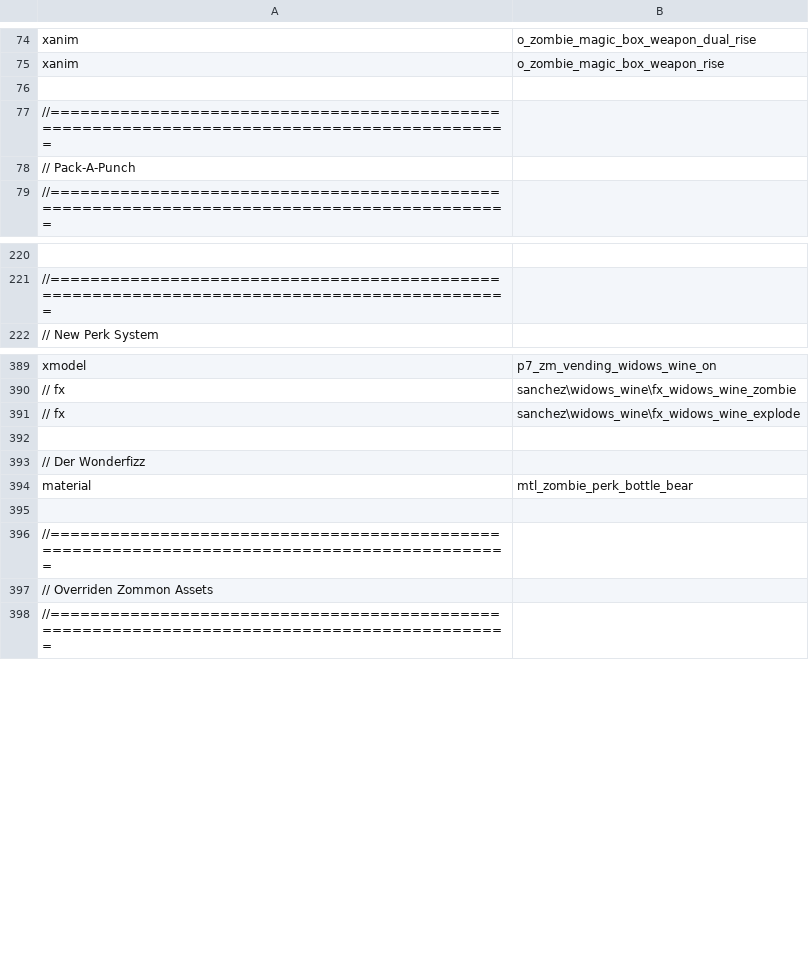
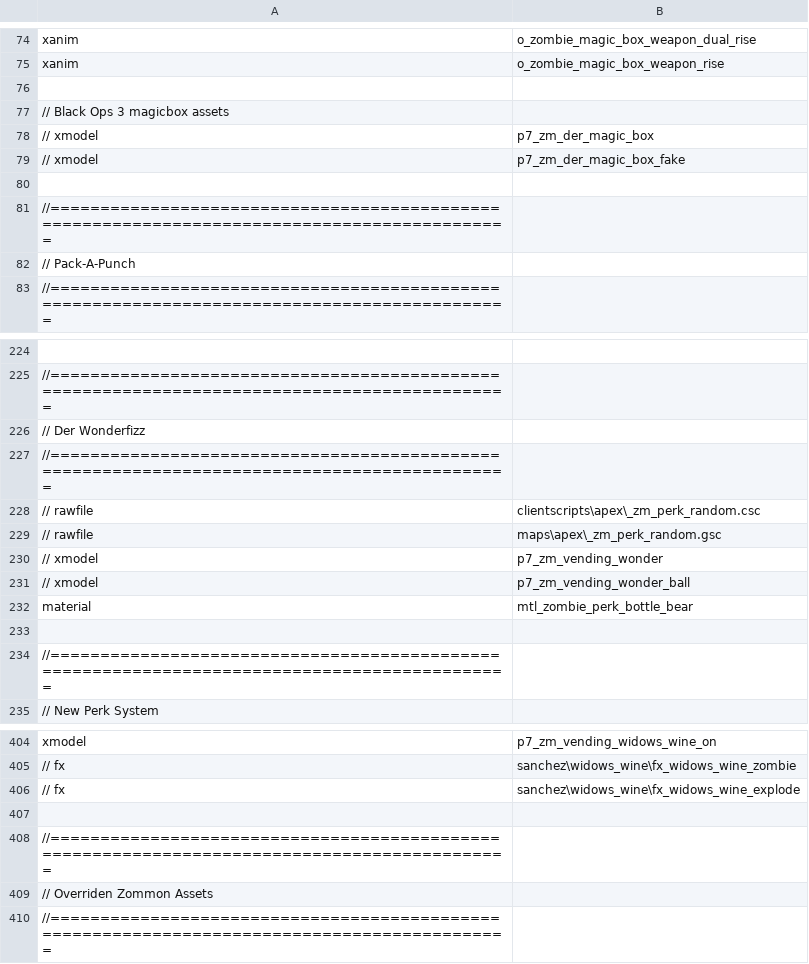
Before and after one commit to ApexModder/T7-Mod, a CSV file: mod.csv, drawn as a sheet; only a part is shown, gaps mark what is left out; removed rows and columns are numbered as before the commit, all else as after; the diff covers the shown part only; the diff names each change by its address in the sheet, - before the commit and + after, or states it on an @@ line.

```diff
--- a/mod.csv
+++ b/mod.csv
+row 77: // Black Ops 3 magicbox assets
+row 78: // xmodel | p7_zm_der_magic_box
+row 79: // xmodel | p7_zm_der_magic_box_fake
+row 80: (empty)
@@ row 393 moved to row 226: // Der Wonderfizz @@
+row 227: //============================================================================================
+row 228: // rawfile | clientscripts\apex\_zm_perk_random.csc
+row 229: // rawfile | maps\apex\_zm_perk_random.gsc
+row 230: // xmodel | p7_zm_vending_wonder
+row 231: // xmodel | p7_zm_vending_wonder_ball
@@ row 394 moved to row 232: material @@
+row 233: (empty)
+row 234: //============================================================================================
-row 392: (empty)
```
Also changed, not shown: 2 added rows and 20 edited cells elsewhere in this file, 41 other files.
